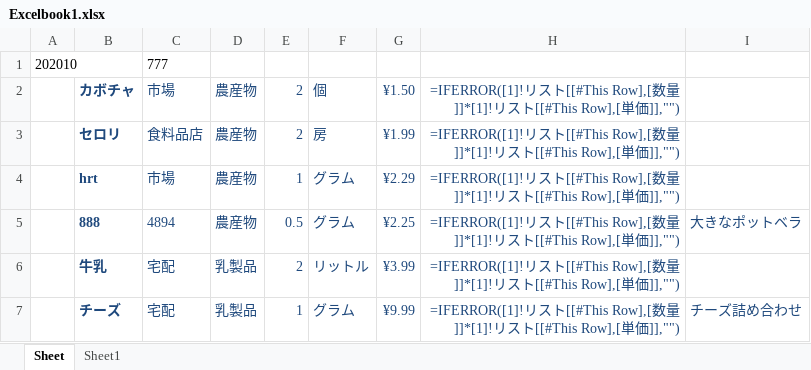
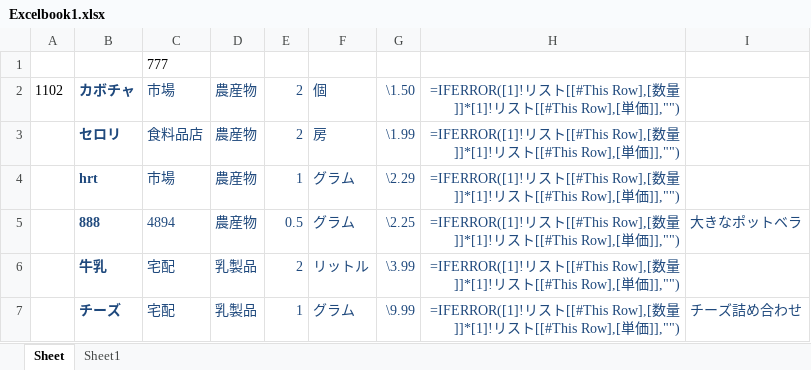
Before and after one commit to Yuchan-He/python, an Excel workbook: 03_複数シート同時編集/Excelbook1.xlsx, sheet Sheet, drawn as a sheet; values as stored, in another font and other column widths than the file's, no borders; formulas without a stored value are shown as written; conditional formats not drawn; the diff names each change by its address in the sheet, - before the commit and + after, or states it on an @@ line.

```diff
--- a/03_複数シート同時編集/Excelbook1.xlsx (sheet Sheet)
+++ b/03_複数シート同時編集/Excelbook1.xlsx (sheet Sheet)
-A1: 202010
+A1: (empty)
-A2: (empty)
+A2: 1102
-G2: ¥1.50
+G2: \1.50
-G3: ¥1.99
+G3: \1.99
-G4: ¥2.29
+G4: \2.29
-G5: ¥2.25
+G5: \2.25
-G6: ¥3.99
+G6: \3.99
-G7: ¥9.99
+G7: \9.99
```
Also changed, not shown: sheet Sheet1, 03_複数シート同時編集/Excelbook2.xlsx, 03_複数シート同時編集/data.xlsx, 15 other files.
